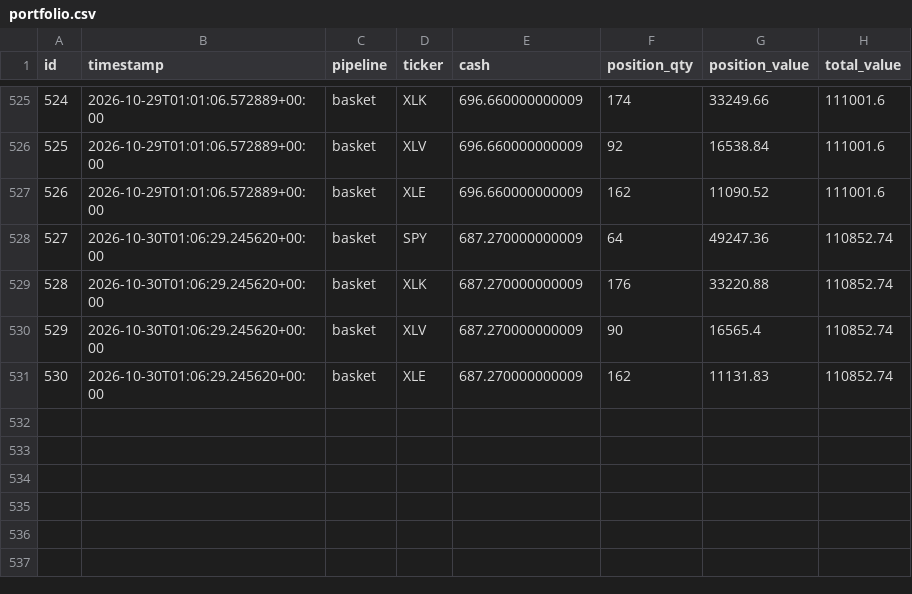
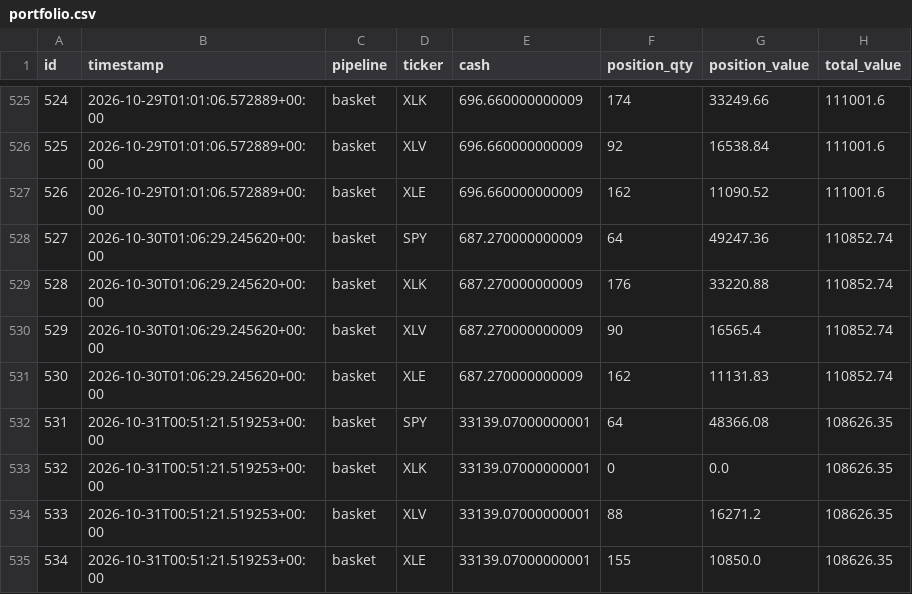
Before and after one commit to dads2busy/SchroederTrader, a CSV file: data/portfolio.csv, drawn as a sheet; only a part is shown, gaps mark what is left out; the diff names each change by its address in the sheet, - before the commit and + after, or states it on an @@ line.

```diff
--- a/data/portfolio.csv
+++ b/data/portfolio.csv
+row 532: 531 | 2026-10-31T00:51:21.519253+00:00 | basket | SPY | 33139.07000000001 | 64 | 48366.08 | 108626.35
+row 533: 532 | 2026-10-31T00:51:21.519253+00:00 | basket | XLK | 33139.07000000001 | 0 | 0.0 | 108626.35
+row 534: 533 | 2026-10-31T00:51:21.519253+00:00 | basket | XLV | 33139.07000000001 | 88 | 16271.2 | 108626.35
+row 535: 534 | 2026-10-31T00:51:21.519253+00:00 | basket | XLE | 33139.07000000001 | 155 | 10850.0 | 108626.35
```
Also changed, not shown: data/orders.csv, data/shadow_signals.csv.
